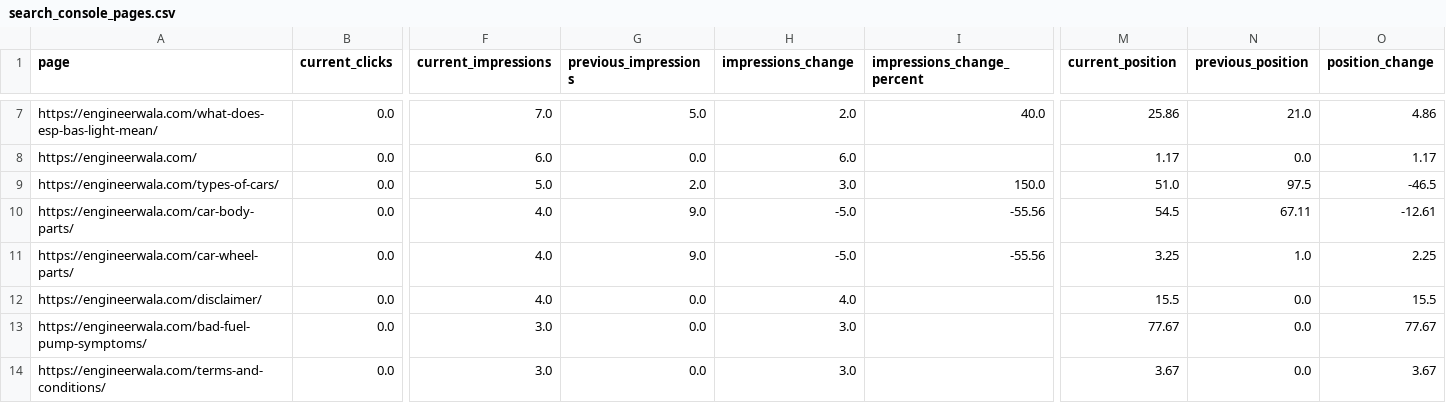
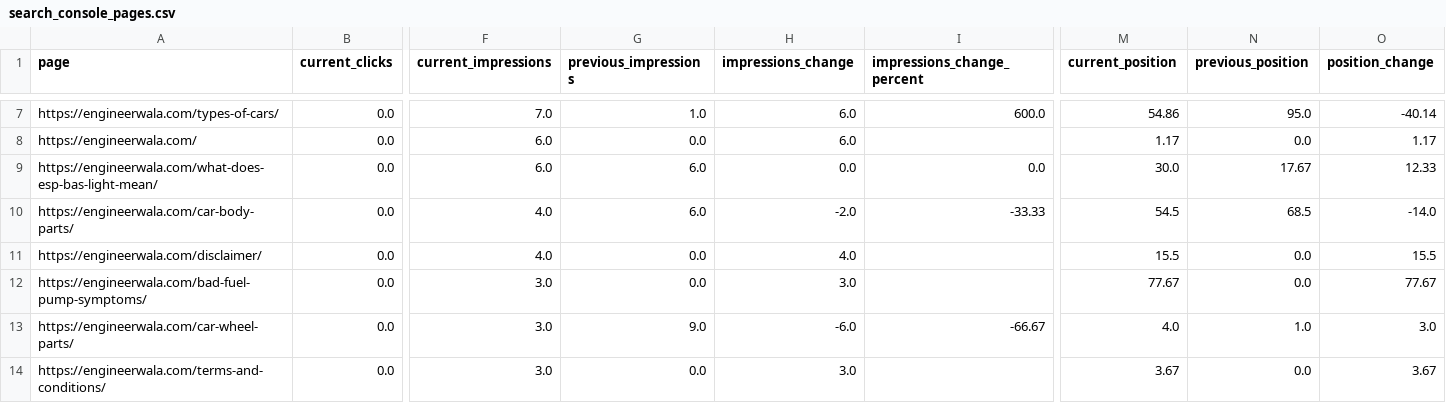
Before and after one commit to hamidrasheed350-hue/engineerwala-seo-tracker, a CSV file: data/search_console_pages.csv, drawn as a sheet; only a part is shown, gaps mark what is left out; removed rows and columns are numbered as before the commit, all else as after; rows hold the shown columns only; the diff covers the shown part only; the diff names each change by its address in the sheet, - before the commit and + after, or states it on an @@ line.

```diff
--- a/data/search_console_pages.csv
+++ b/data/search_console_pages.csv
-A7 (page): https://engineerwala.com/what-does-esp-bas-light-mean/
+A7 (page): https://engineerwala.com/types-of-cars/
-G7 (previous_impressions): 5.0
+G7 (previous_impressions): 1.0
-H7 (impressions_change): 2.0
+H7 (impressions_change): 6.0
-I7 (impressions_change_percent): 40.0
+I7 (impressions_change_percent): 600.0
-M7 (current_position): 25.86
+M7 (current_position): 54.86
-N7 (previous_position): 21.0
+N7 (previous_position): 95.0
-O7 (position_change): 4.86
+O7 (position_change): -40.14
-row 9: https://engineerwala.com/types-of-cars/ | 0.0 | 5.0 | 2.0 | 3.0 | 150.0 | 51.0 | 97.5 | -46.5
+row 9: https://engineerwala.com/what-does-esp-bas-light-mean/ | 0.0 | 6.0 | 6.0 | 0.0 | 0.0 | 30.0 | 17.67 | 12.33
-G10 (previous_impressions): 9.0
+G10 (previous_impressions): 6.0
-H10 (impressions_change): -5.0
+H10 (impressions_change): -2.0
-I10 (impressions_change_percent): -55.56
+I10 (impressions_change_percent): -33.33
-N10 (previous_position): 67.11
+N10 (previous_position): 68.5
-O10 (position_change): -12.61
+O10 (position_change): -14.0
-row 11: https://engineerwala.com/car-wheel-parts/ | 0.0 | 4.0 | 9.0 | -5.0 | -55.56 | 3.25 | 1.0 | 2.25
+row 13: https://engineerwala.com/car-wheel-parts/ | 0.0 | 3.0 | 9.0 | -6.0 | -66.67 | 4.0 | 1.0 | 3.0
```
Also changed, not shown: 4 added rows, 2 removed rows and 41 edited cells elsewhere in this file, data/basic_crawl.csv, data/issues.csv, 17 other files.
